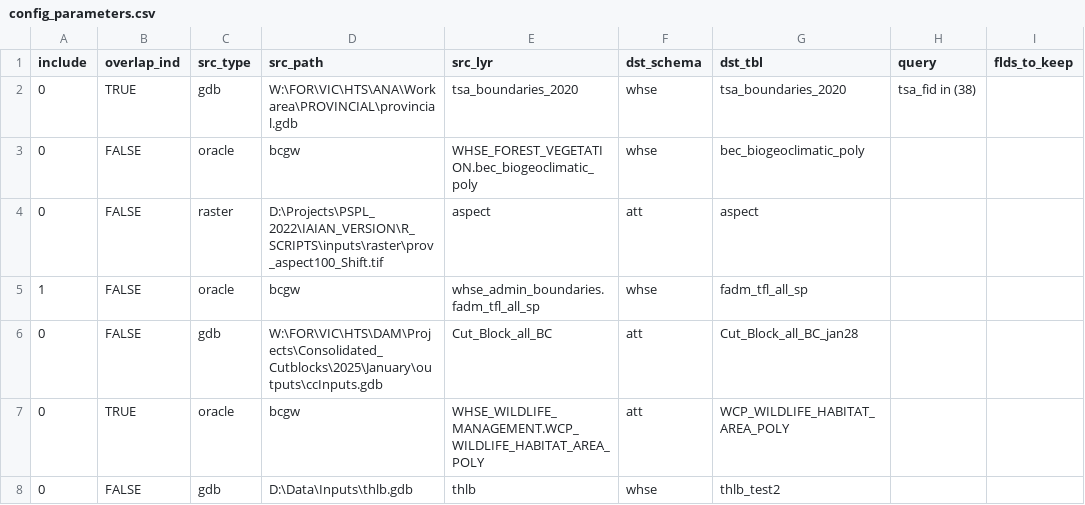
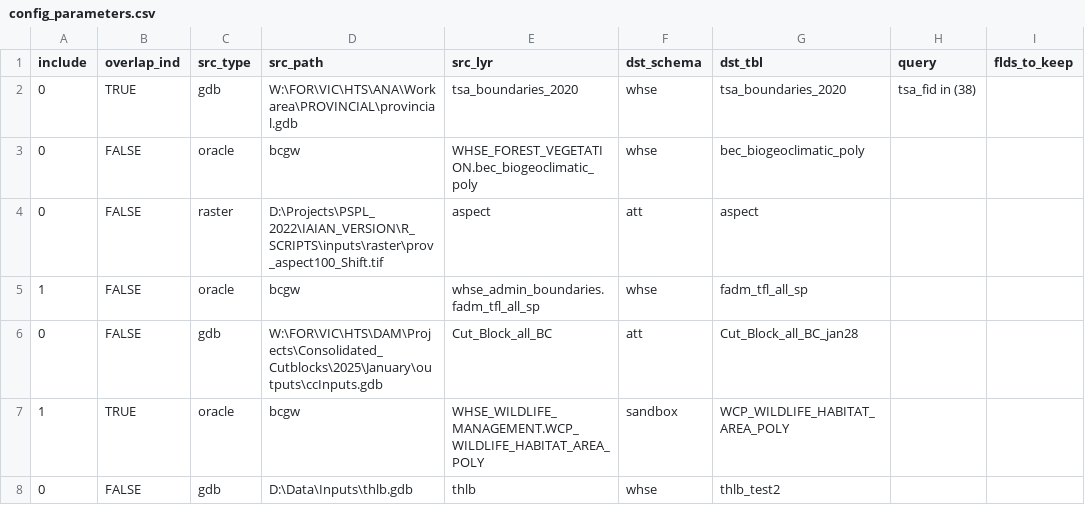
Before and after one commit to bcgov/FAIB_DADMTOOLS, a CSV file: config_parameters.csv, drawn as a sheet; only a part is shown; the diff names each change by its address in the sheet, - before the commit and + after, or states it on an @@ line.

```diff
--- a/config_parameters.csv
+++ b/config_parameters.csv
-A7 (include): 0
+A7 (include): 1
-F7 (dst_schema): att
+F7 (dst_schema): sandbox
```
Also changed, not shown: 10 other files.
